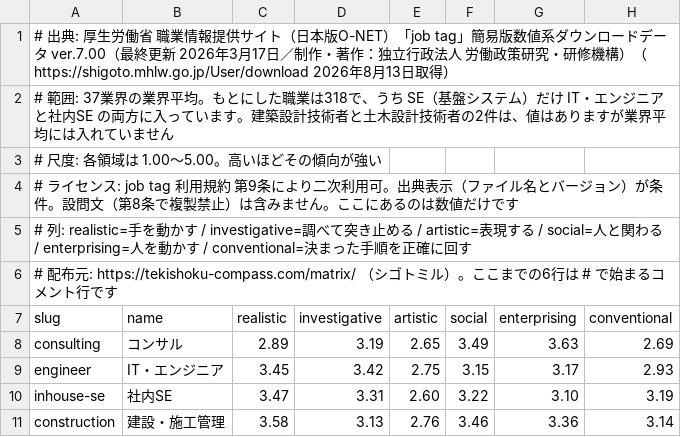
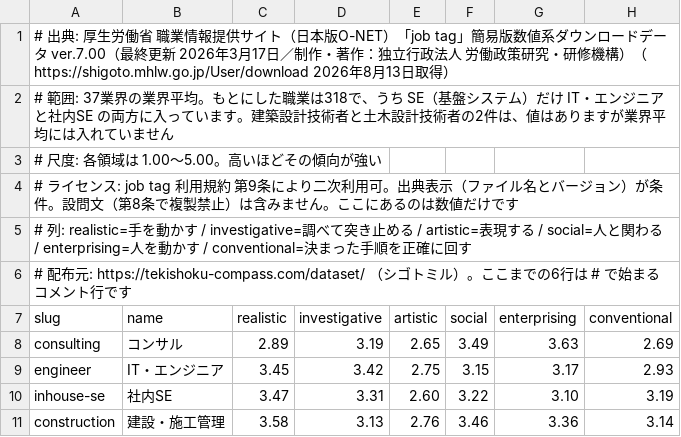
Before and after one commit to Harryworks-prog/shigotomiru-data, a CSV file: data/industries.csv, drawn as a sheet; only a part is shown.

```diff
--- a/data/industries.csv
+++ b/data/industries.csv
@@ -5,3 +5,3 @@
 # 列: realistic=手を動かす / investigative=調べて突き止める / artistic=表現する / social=人と関わる / enterprising=人を動かす / conventional=決まった手順を正確に回す
-# 配布元: https://tekishoku-compass.com/matrix/ （シゴトミル）。ここまでの6行は # で始まるコメント行です
+# 配布元: https://tekishoku-compass.com/dataset/ （シゴトミル）。ここまでの6行は # で始まるコメント行です
 slug,name,realistic,investigative,artistic,social,enterprising,conventional
```
Also changed, not shown: 1 other file.
